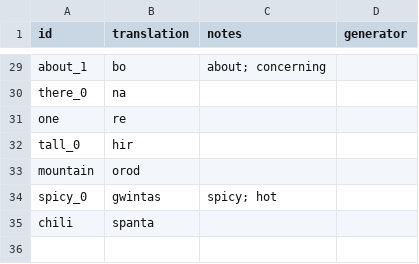
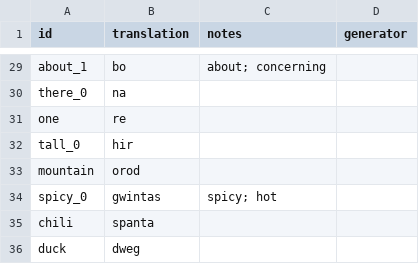
Before and after one commit to benchristel/english, a CSV file: docs/lexicon.csv, drawn as a sheet; only a part is shown, gaps mark what is left out; the diff names each change by its address in the sheet, - before the commit and + after, or states it on an @@ line.

```diff
--- a/docs/lexicon.csv
+++ b/docs/lexicon.csv
+row 36: duck | dweg
```
Also changed, not shown: src/lexicon.csv, 19 other files.
